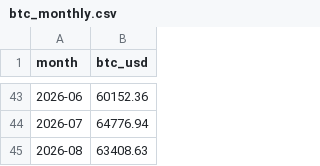
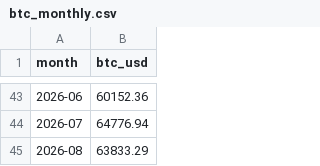
Before and after one commit to iMarioChow/EIP8363, a CSV file: btc_monthly.csv, drawn as a sheet; only a part is shown, gaps mark what is left out.

```diff
--- a/btc_monthly.csv
+++ b/btc_monthly.csv
@@ -44,2 +44,2 @@ month,btc_usd
 2026-07,64776.94
-2026-08,63408.63
+2026-08,63833.29
```
Also changed, not shown: 15 other files.
